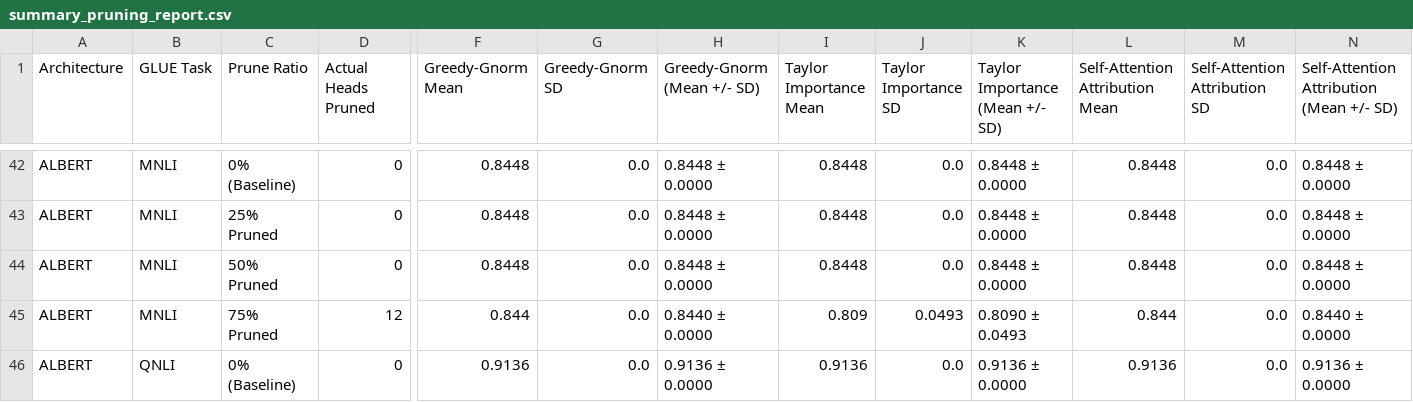
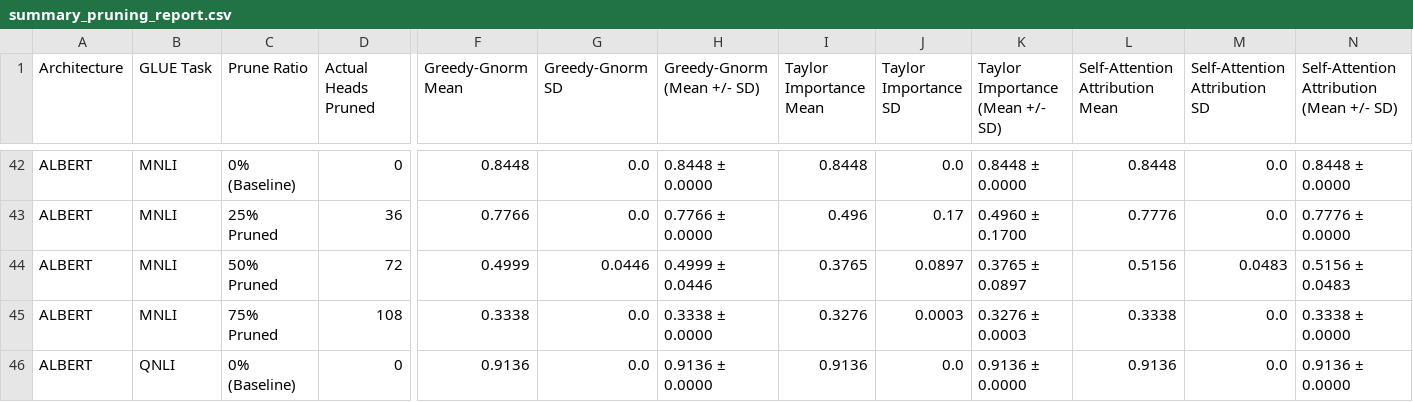
Before and after one commit to Sheridan-Stable/greedy-gnorm, a CSV file: experiments_results/summary_pruning_report.csv, drawn as a sheet; only a part is shown, gaps mark what is left out; the diff covers the shown part only; the diff names each change by its address in the sheet, - before the commit and + after, or states it on an @@ line.

```diff
--- a/experiments_results/summary_pruning_report.csv
+++ b/experiments_results/summary_pruning_report.csv
-D43 (Actual Heads Pruned): 0
+D43 (Actual Heads Pruned): 36
-F43 (Greedy-Gnorm Mean): 0.8448
+F43 (Greedy-Gnorm Mean): 0.7766
-H43 (Greedy-Gnorm (Mean +/- SD)): 0.8448 ± 0.0000
+H43 (Greedy-Gnorm (Mean +/- SD)): 0.7766 ± 0.0000
-I43 (Taylor Importance Mean): 0.8448
+I43 (Taylor Importance Mean): 0.496
-J43 (Taylor Importance SD): 0.0
+J43 (Taylor Importance SD): 0.17
-K43 (Taylor Importance (Mean +/- SD)): 0.8448 ± 0.0000
+K43 (Taylor Importance (Mean +/- SD)): 0.4960 ± 0.1700
-L43 (Self-Attention Attribution Mean): 0.8448
+L43 (Self-Attention Attribution Mean): 0.7776
-N43: 0.8448 ± 0.0000
+N43: 0.7776 ± 0.0000
-D44 (Actual Heads Pruned): 0
+D44 (Actual Heads Pruned): 72
-F44 (Greedy-Gnorm Mean): 0.8448
+F44 (Greedy-Gnorm Mean): 0.4999
-G44 (Greedy-Gnorm SD): 0.0
+G44 (Greedy-Gnorm SD): 0.0446
-H44 (Greedy-Gnorm (Mean +/- SD)): 0.8448 ± 0.0000
+H44 (Greedy-Gnorm (Mean +/- SD)): 0.4999 ± 0.0446
-I44 (Taylor Importance Mean): 0.8448
+I44 (Taylor Importance Mean): 0.3765
-J44 (Taylor Importance SD): 0.0
+J44 (Taylor Importance SD): 0.0897
-K44 (Taylor Importance (Mean +/- SD)): 0.8448 ± 0.0000
+K44 (Taylor Importance (Mean +/- SD)): 0.3765 ± 0.0897
-L44 (Self-Attention Attribution Mean): 0.8448
+L44 (Self-Attention Attribution Mean): 0.5156
-M44 (Self-Attention Attribution SD): 0.0
+M44 (Self-Attention Attribution SD): 0.0483
-N44: 0.8448 ± 0.0000
+N44: 0.5156 ± 0.0483
-D45 (Actual Heads Pruned): 12
+D45 (Actual Heads Pruned): 108
-F45 (Greedy-Gnorm Mean): 0.844
+F45 (Greedy-Gnorm Mean): 0.3338
-H45 (Greedy-Gnorm (Mean +/- SD)): 0.8440 ± 0.0000
+H45 (Greedy-Gnorm (Mean +/- SD)): 0.3338 ± 0.0000
-I45 (Taylor Importance Mean): 0.809
+I45 (Taylor Importance Mean): 0.3276
-J45 (Taylor Importance SD): 0.0493
+J45 (Taylor Importance SD): 0.0003
-K45 (Taylor Importance (Mean +/- SD)): 0.8090 ± 0.0493
+K45 (Taylor Importance (Mean +/- SD)): 0.3276 ± 0.0003
-L45 (Self-Attention Attribution Mean): 0.844
+L45 (Self-Attention Attribution Mean): 0.3338
-N45: 0.8440 ± 0.0000
+N45: 0.3338 ± 0.0000
```
Also changed, not shown: 52 edited cells elsewhere in this file, 6 other files.
